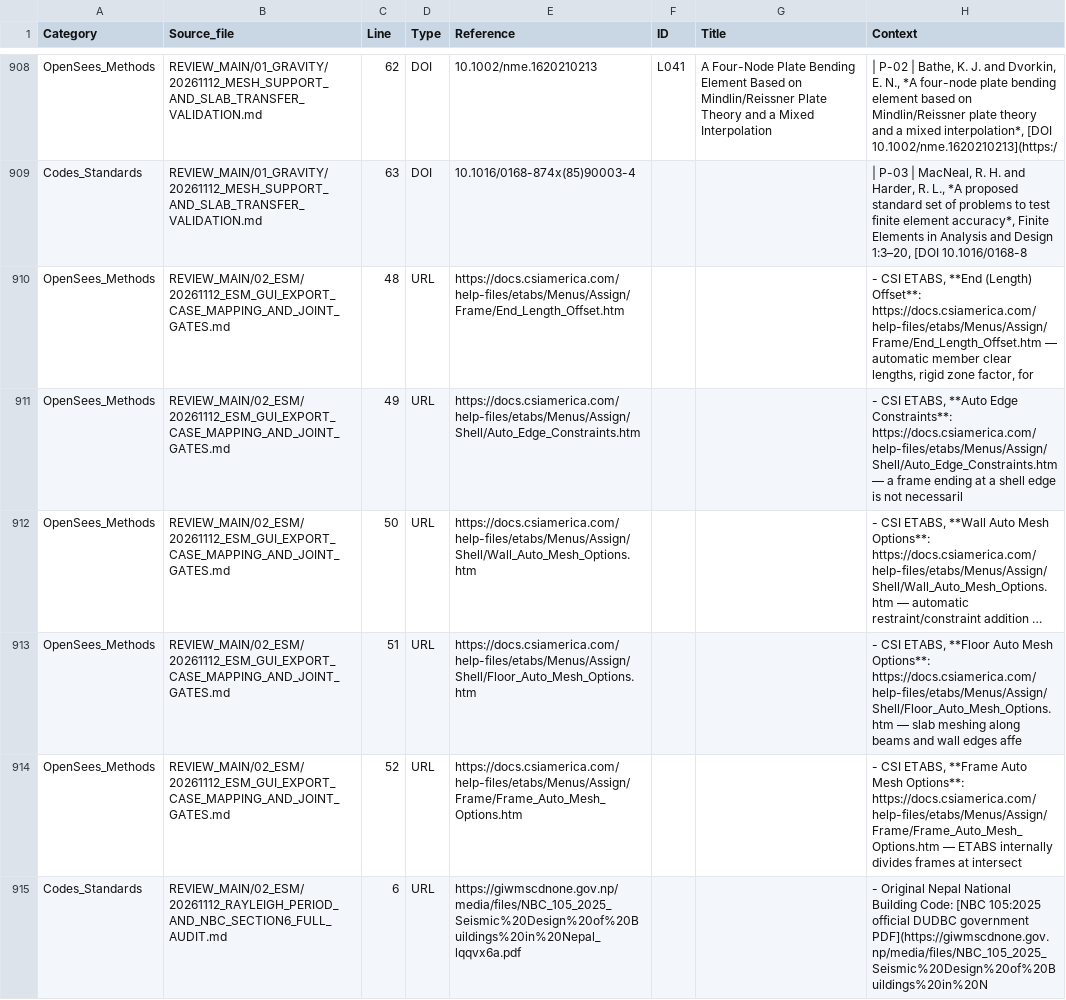
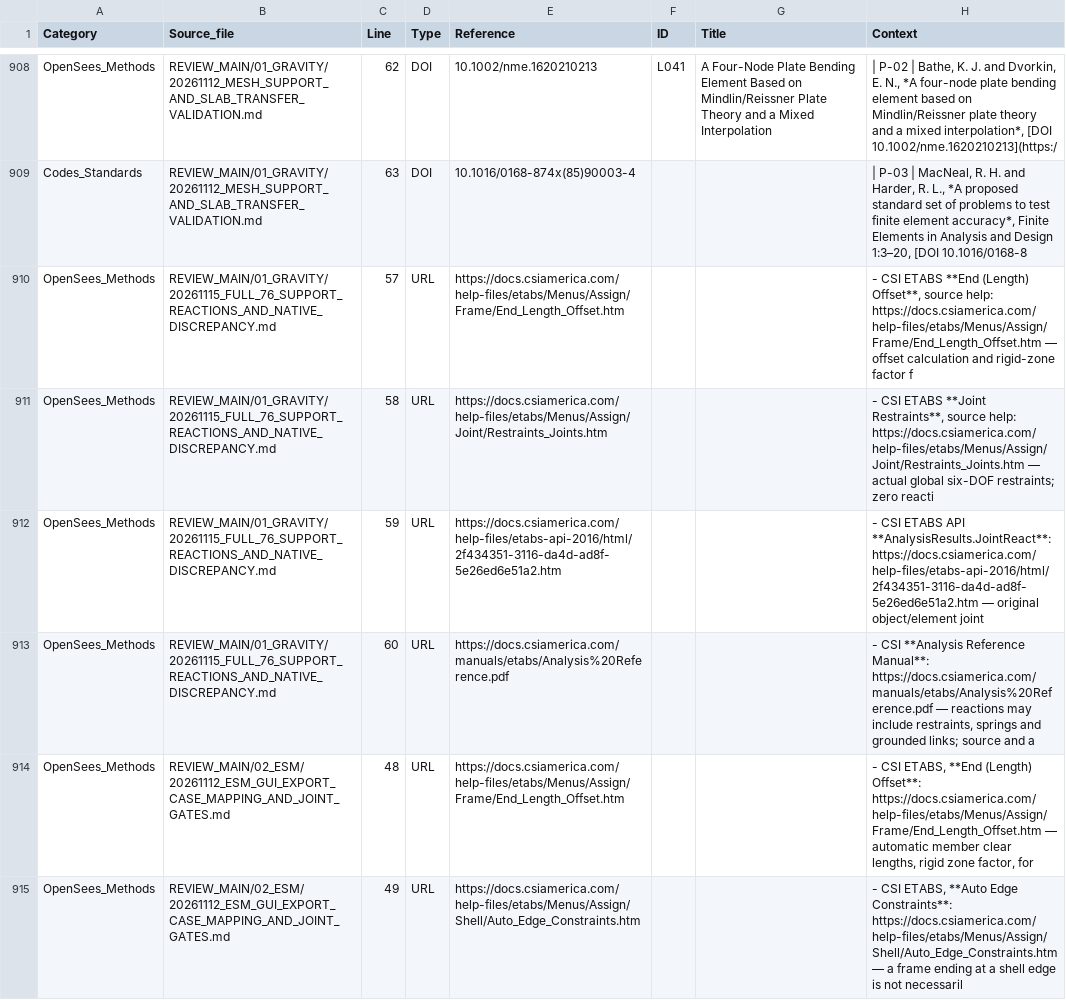
Before and after one commit to bikenshrestha2024/etabs-opensees-thesis, a CSV file: LITERATURE/CODE_CITATION_OCCURRENCES.csv, drawn as a sheet; only a part is shown, gaps mark what is left out; the shorter side is filled out with more unchanged rows; long unchanged cells end in ….

```diff
--- a/LITERATURE/CODE_CITATION_OCCURRENCES.csv
+++ b/LITERATURE/CODE_CITATION_OCCURRENCES.csv
@@ -909,2 +909,6 @@ OpenSees_Methods,REVIEW_MAIN/01_GRAVITY/20261112_MESH_SUPPORT_AND_SLAB_TRANSFER_
 Codes_Standards,REVIEW_MAIN/01_GRAVITY/20261112_MESH_SUPPORT_AND_SLAB_TRANSFER_VALIDATION.md,63,DOI,10.1016/0168-874x(85)90003-4,,,"| P-03 | MacNeal, R. H. and Harder, R. L., *A proposed standard set of problems to test finite element accuracy*, Finite Elements in Analysis and Design 1:3–20, [DOI 10.1016/0168-8"
+OpenSees_Methods,REVIEW_MAIN/01_GRAVITY/20261115_FULL_76_SUPPORT_REACTIONS_AND_NATIVE_DISCREPANCY.md,57,URL,https://docs.csiamerica.com/help-files/etabs/Menus/Assign/Frame/End_Length_Offset.htm,,,"- CSI ETABS **End (Length) Offset**, source help: https://docs.csiamerica.com/help-files/etabs/Menus/Assign/Frame/End_Length_Offset.htm — offset calculation and rigid-zone factor f"
+OpenSees_Methods,REVIEW_MAIN/01_GRAVITY/20261115_FULL_76_SUPPORT_REACTIONS_AND_NATIVE_DISCREPANCY.md,58,URL,https://docs.csiamerica.com/help-files/etabs/Menus/Assign/Joint/Restraints_Joints.htm,,,"- CSI ETABS **Joint Restraints**, source help: https://docs.csiamerica.com/help-files/etabs/Menus/Assign/Joint/Restraints_Joints.htm — actual global six-DOF restraints; zero reacti"
+OpenSees_Methods,REVIEW_MAIN/01_GRAVITY/20261115_FULL_76_SUPPORT_REACTIONS_AND_NATIVE_DISCREPANCY.md,59,URL,https://docs.csiamerica.com/help-files/etabs-api-2016/html/2f434351-3116-da4d-ad8f-5e26ed6e51a2.htm,,,- CSI ETABS API **AnalysisResults.JointReact**: https://docs.csiamerica.com/help-files/etabs-api-2016/html/2f434351-3116-da4d-ad8f-5e26ed6e51a2.htm — original object/element joint
+OpenSees_Methods,REVIEW_MAIN/01_GRAVITY/20261115_FULL_76_SUPPORT_REACTIONS_AND_NATIVE_DISCREPANCY.md,60,URL,https://docs.csiamerica.com/manuals/etabs/Analysis%20Reference.pdf,,,"- CSI **Analysis Reference Manual**: https://docs.csiamerica.com/manuals/etabs/Analysis%20Reference.pdf — reactions may include restraints, springs and grounded links; source and a"
 OpenSees_Methods,REVIEW_MAIN/02_ESM/20261112_ESM_GUI_EXPORT_CASE_MAPPING_AND_JOINT_GATES.md,48,URL,https://docs.csiamerica.com/help-files/etabs/Menus/Assign/Frame/End_Length_Offset.htm,,,"- CSI ETABS, **End (Length) Offset**: https://docs.csiamerica.com/help-files/etabs/Menus/Assign/Frame/End_Length_Offset.htm — automatic member clear lengths, rigid zone factor, for"
```
Also changed, not shown: 2 other files.
